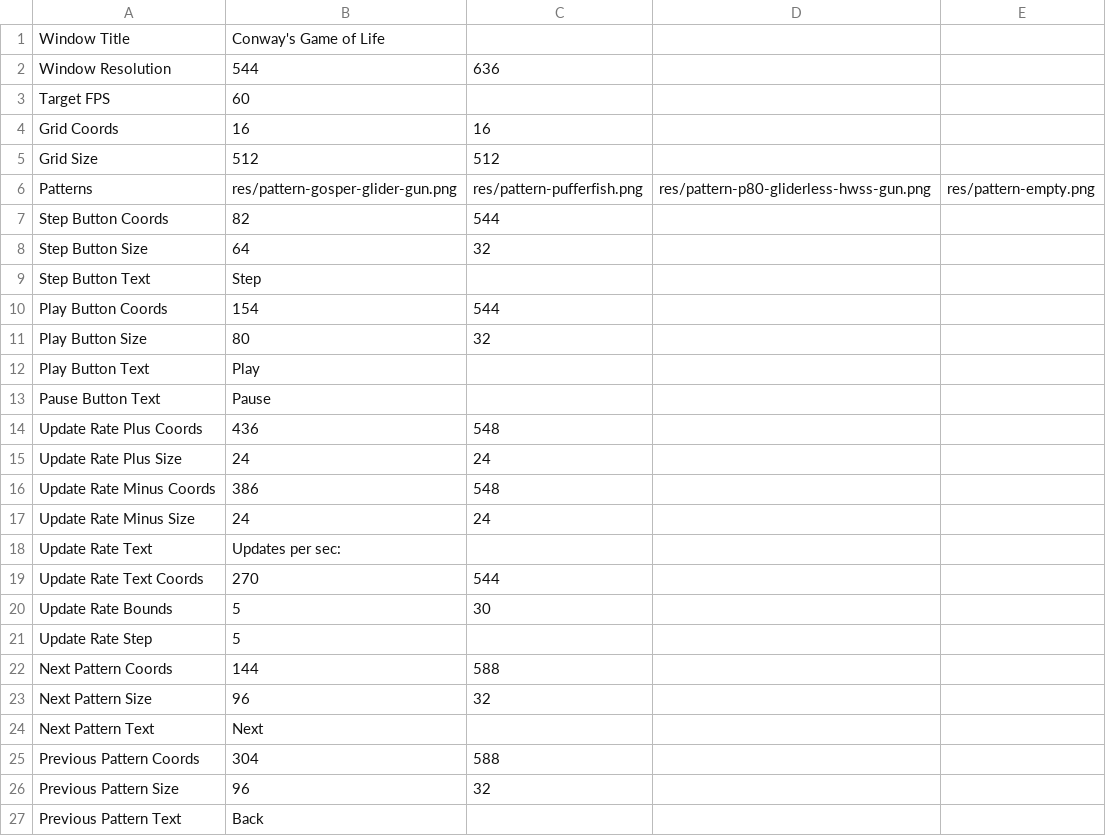
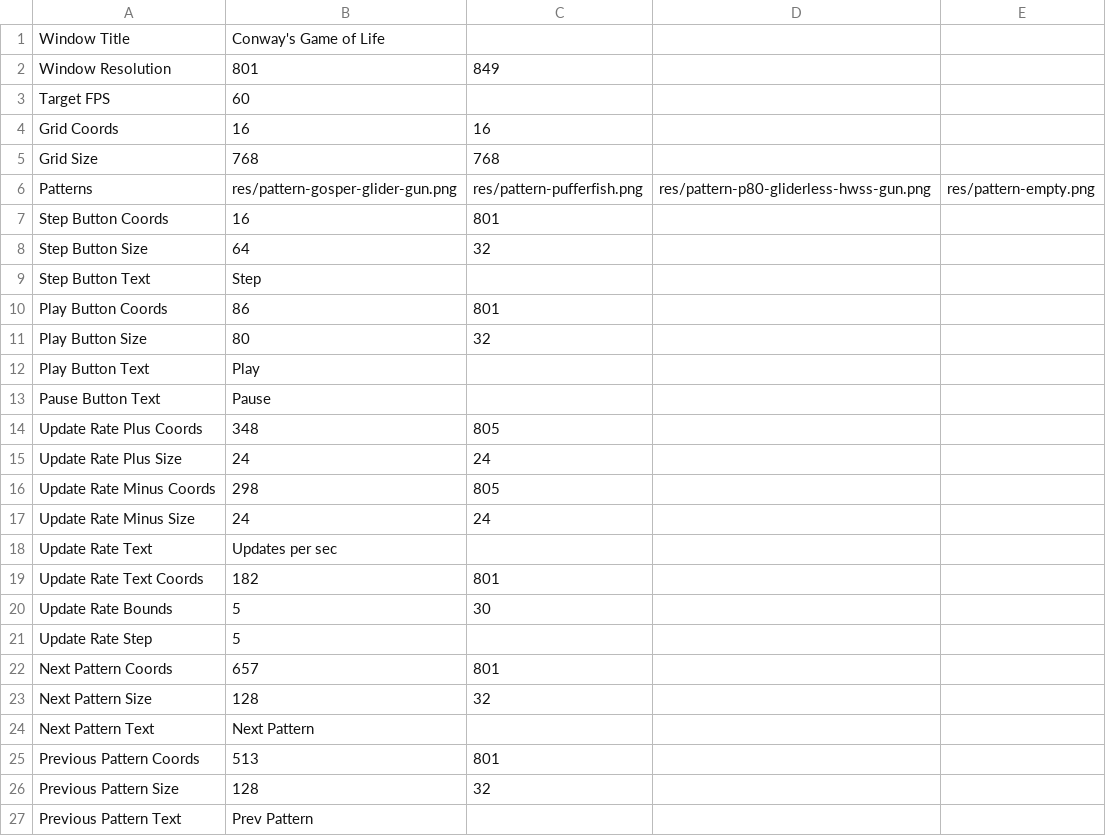
Before and after one commit to eldskald/conways-game-of-life, a CSV file: data/settings.csv, drawn as a sheet.

```diff
--- a/data/settings.csv
+++ b/data/settings.csv
@@ -1,11 +1,11 @@
 Window Title,Conway's Game of Life
-Window Resolution,544,636
+Window Resolution,801,849
 Target FPS,60
 Grid Coords,16,16
-Grid Size,512,512
+Grid Size,768,768
 Patterns,res/pattern-gosper-glider-gun.png,res/pattern-pufferfish.png,res/pattern-p80-gliderless-hwss-gun.png,res/pattern-empty.png
-Step Button Coords,82,544
+Step Button Coords,16,801
 Step Button Size,64,32
 Step Button Text,Step
-Play Button Coords,154,544
+Play Button Coords,86,801
 Play Button Size,80,32
@@ -13,15 +13,15 @@ Play Button Text,Play
 Pause Button Text,Pause
-Update Rate Plus Coords,436,548
+Update Rate Plus Coords,348,805
 Update Rate Plus Size,24,24
-Update Rate Minus Coords,386,548
+Update Rate Minus Coords,298,805
 Update Rate Minus Size,24,24
-Update Rate Text,Updates per sec:
-Update Rate Text Coords,270,544
+Update Rate Text,Updates per sec
+Update Rate Text Coords,182,801
 Update Rate Bounds,5,30
 Update Rate Step,5
-Next Pattern Coords,144,588
-Next Pattern Size,96,32
-Next Pattern Text,Next
-Previous Pattern Coords,304,588
-Previous Pattern Size,96,32
-Previous Pattern Text,Back
+Next Pattern Coords,657,801
+Next Pattern Size,128,32
+Next Pattern Text,Next Pattern
+Previous Pattern Coords,513,801
+Previous Pattern Size,128,32
+Previous Pattern Text,Prev Pattern
```
Also changed, not shown: 2 other files.
